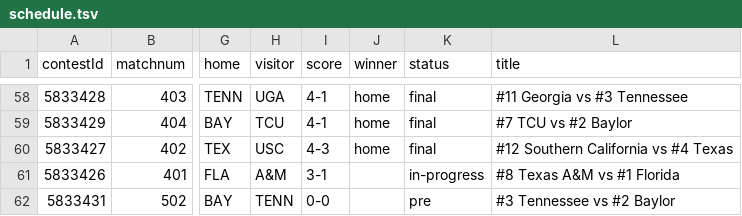
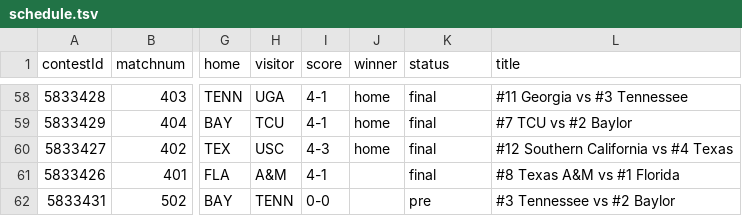
Before and after one commit to slam10s/may-madness, a TSV file: data/2020-21/ncaam/schedule.tsv, drawn as a sheet; only a part is shown, gaps mark what is left out; the diff names each change by its address in the sheet, - before the commit and + after, or states it on an @@ line.

```diff
--- a/data/2020-21/ncaam/schedule.tsv
+++ b/data/2020-21/ncaam/schedule.tsv
-I61 (score): 3-1
+I61 (score): 4-1
-K61 (status): in-progress
+K61 (status): final
```
Also changed, not shown: data/2020-21/ncaam/scores.tsv, data/2020-21/ncaam/singles.tsv, 4 other files.
